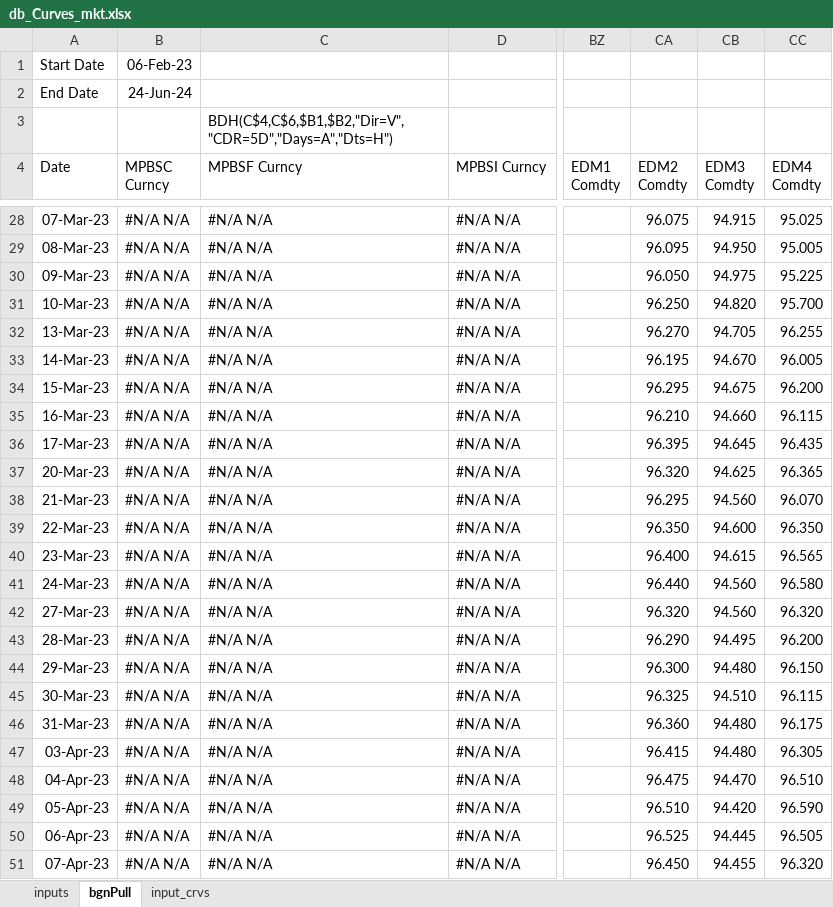
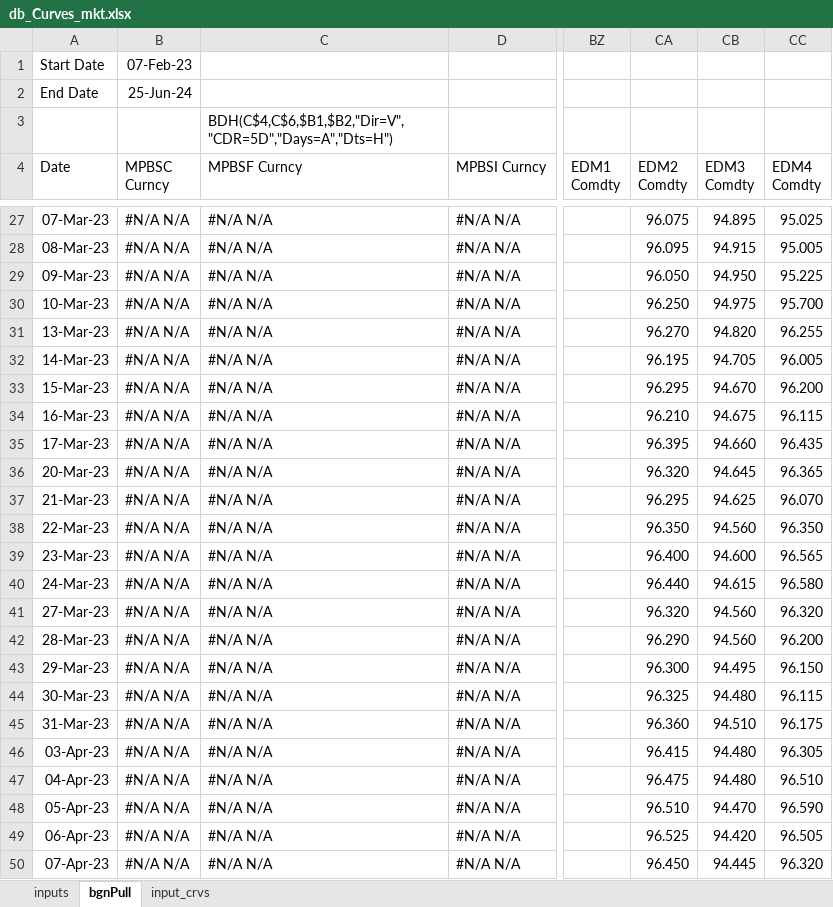
Before and after one commit to arnois/Quant_Sciencie, an Excel workbook: YieldCurveBootstrapping/resources/db_Curves_mkt.xlsx, sheet bgnPull, drawn as a sheet; only a part is shown, gaps mark what is left out; values as stored, in another font and other column widths than the file's, no borders; addresses are those after the commit; the diff covers the shown part only; the diff names each change by its address in the sheet, - before the commit and + after, or states it on an @@ line.

```diff
--- a/YieldCurveBootstrapping/resources/db_Curves_mkt.xlsx (sheet bgnPull)
+++ b/YieldCurveBootstrapping/resources/db_Curves_mkt.xlsx (sheet bgnPull)
-B1 (MPBSC Curncy): 06-Feb-23
+B1 (MPBSC Curncy): 07-Feb-23
-B2 (MPBSC Curncy): 24-Jun-24
+B2 (MPBSC Curncy): 25-Jun-24
-CB27 (EDM3 Comdty): 94.915
+CB27 (EDM3 Comdty): 94.895
-CB28 (EDM3 Comdty): 94.950
+CB28 (EDM3 Comdty): 94.915
-CB29 (EDM3 Comdty): 94.975
+CB29 (EDM3 Comdty): 94.950
-CB30 (EDM3 Comdty): 94.820
+CB30 (EDM3 Comdty): 94.975
-CB31 (EDM3 Comdty): 94.705
+CB31 (EDM3 Comdty): 94.820
-CB32 (EDM3 Comdty): 94.670
+CB32 (EDM3 Comdty): 94.705
-CB33 (EDM3 Comdty): 94.675
+CB33 (EDM3 Comdty): 94.670
-CB34 (EDM3 Comdty): 94.660
+CB34 (EDM3 Comdty): 94.675
-CB35 (EDM3 Comdty): 94.645
+CB35 (EDM3 Comdty): 94.660
-CB36 (EDM3 Comdty): 94.625
+CB36 (EDM3 Comdty): 94.645
-CB37 (EDM3 Comdty): 94.560
+CB37 (EDM3 Comdty): 94.625
-CB38 (EDM3 Comdty): 94.600
+CB38 (EDM3 Comdty): 94.560
-CB39 (EDM3 Comdty): 94.615
+CB39 (EDM3 Comdty): 94.600
-CB40 (EDM3 Comdty): 94.560
+CB40 (EDM3 Comdty): 94.615
-CB42 (EDM3 Comdty): 94.495
+CB42 (EDM3 Comdty): 94.560
-CB43 (EDM3 Comdty): 94.480
+CB43 (EDM3 Comdty): 94.495
-CB44 (EDM3 Comdty): 94.510
+CB44 (EDM3 Comdty): 94.480
-CB45 (EDM3 Comdty): 94.480
+CB45 (EDM3 Comdty): 94.510
-CB47 (EDM3 Comdty): 94.470
+CB47 (EDM3 Comdty): 94.480
-CB48 (EDM3 Comdty): 94.420
+CB48 (EDM3 Comdty): 94.470
-CB49 (EDM3 Comdty): 94.445
+CB49 (EDM3 Comdty): 94.420
-CB50 (EDM3 Comdty): 94.455
+CB50 (EDM3 Comdty): 94.445
```
Also changed, not shown: 1 added row, 1 removed row and 318 edited cells elsewhere in this sheet, sheet input_crvs, formulas that keep their value, 3 other files.
